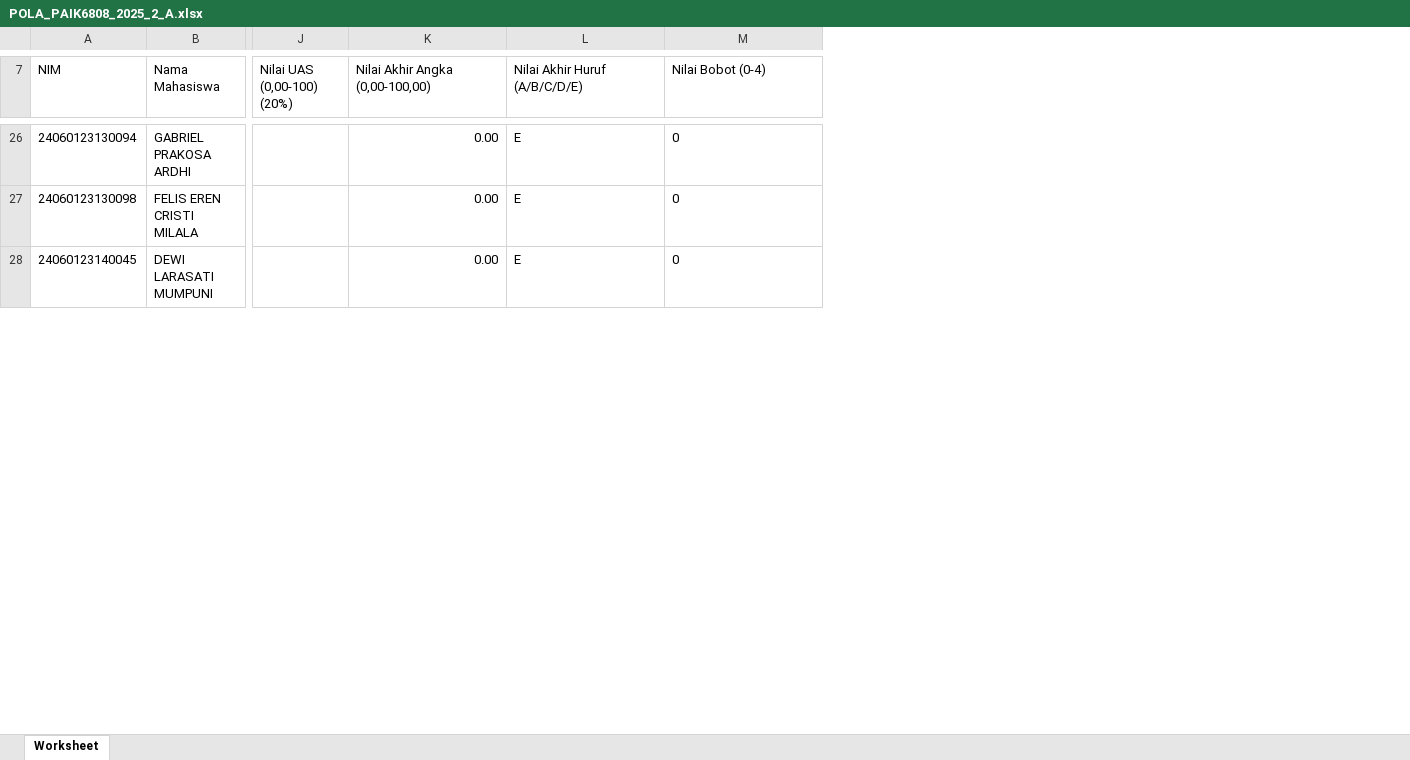
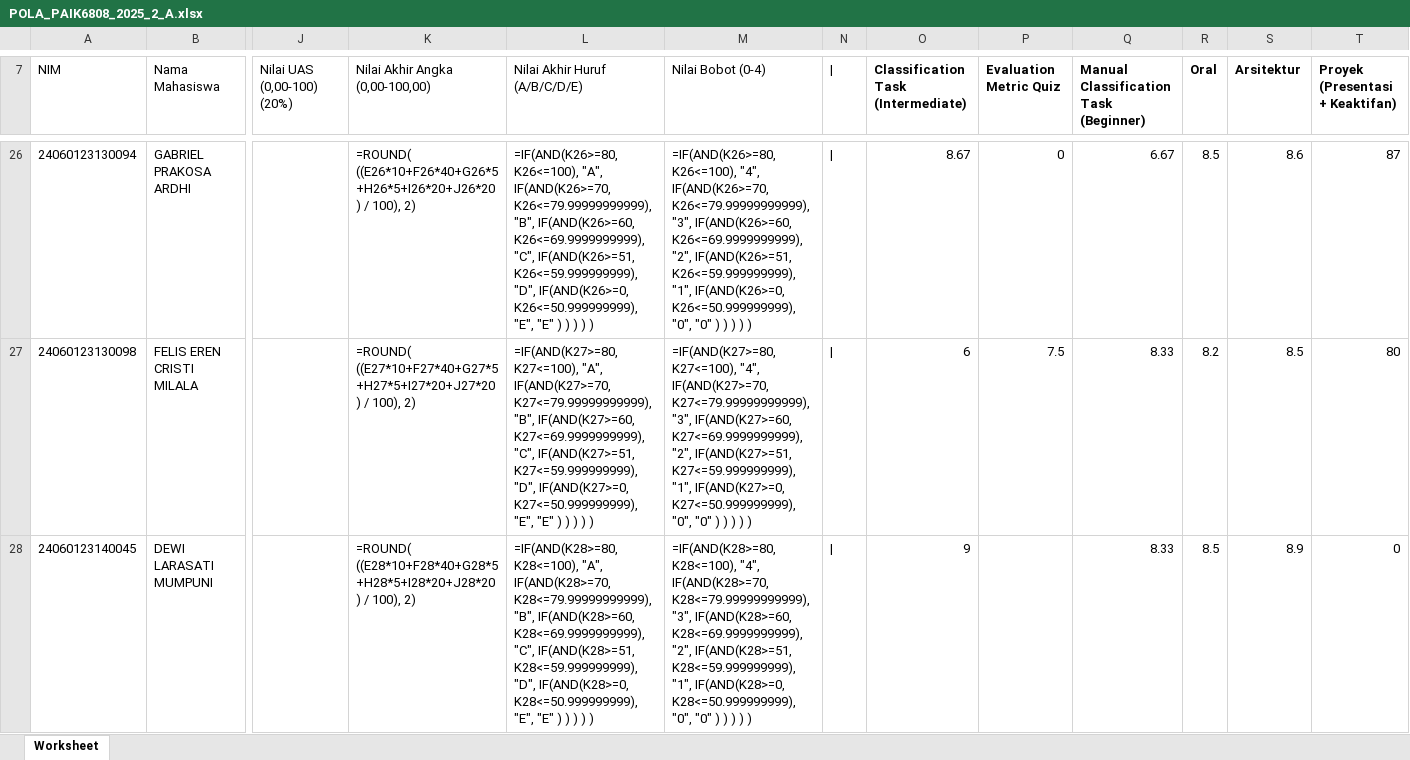
Before and after one commit to rasyidpurnama20/sonet-product, an Excel workbook: nilai-nilai/pola-2026/POLA_PAIK6808_2025_2_A.xlsx, sheet Worksheet, drawn as a sheet; only a part is shown, gaps mark what is left out; values as stored, in another font and other column widths than the file's, no borders; formulas without a stored value are shown as written; the diff covers the shown part only; the diff names each change by its address in the sheet, - before the commit and + after, or states it on an @@ line.

Commit message:
feat: isi POLA_PAIK6808 xlsx - tiap komponen nilai terpisah per kolom di samping

```diff
--- a/nilai-nilai/pola-2026/POLA_PAIK6808_2025_2_A.xlsx (sheet Worksheet)
+++ b/nilai-nilai/pola-2026/POLA_PAIK6808_2025_2_A.xlsx (sheet Worksheet)
+column N (|), rows 26-28: all |
+column O, row 7: Classification Task (Intermediate); rows 26-28: 8.67 | 6 | 9
+column P (Evaluation Metric Quiz), rows 26-27: 0 | 7.5
+column Q, row 7: Manual Classification Task (Beginner); rows 26-28: 6.67 | 8.33 | 8.33
+column R (Oral), rows 26-28: 8.5 | 8.2 | 8.5
+column S (Arsitektur), rows 26-28: 8.6 | 8.5 | 8.9
+column T (Proyek (Presentasi + Keaktifan)), rows 26-28: 87 | 80 | 0
-K26 (Nilai Akhir Angka (0,00-100,00)): 0.00
+K26 (Nilai Akhir Angka (0,00-100,00)): =ROUND( ((E26*10+F26*40+G26*5+H26*5+I26*20+J26*20) / 100), 2)
-L26 (Nilai Akhir Huruf (A/B/C/D/E)): E
+L26 (Nilai Akhir Huruf (A/B/C/D/E)): =IF(AND(K26>=80, K26<=100), "A", IF(AND(K26>=70, K26<=79.99999999999), "B", IF(AND(K26>=60, K26<=69.9999999999), "C", IF(AND(K26>=51, K26<=59.999999999), "D", IF(AND(K26>=0, K26<=50.999999999), "E", "E" ) ) ) ) )
-M26 (Nilai Bobot (0-4)): 0
+M26 (Nilai Bobot (0-4)): =IF(AND(K26>=80, K26<=100), "4", IF(AND(K26>=70, K26<=79.99999999999), "3", IF(AND(K26>=60, K26<=69.9999999999), "2", IF(AND(K26>=51, K26<=59.999999999), "1", IF(AND(K26>=0, K26<=50.999999999), "0", "0" ) ) ) ) )
-K27 (Nilai Akhir Angka (0,00-100,00)): 0.00
+K27 (Nilai Akhir Angka (0,00-100,00)): =ROUND( ((E27*10+F27*40+G27*5+H27*5+I27*20+J27*20) / 100), 2)
-L27 (Nilai Akhir Huruf (A/B/C/D/E)): E
+L27 (Nilai Akhir Huruf (A/B/C/D/E)): =IF(AND(K27>=80, K27<=100), "A", IF(AND(K27>=70, K27<=79.99999999999), "B", IF(AND(K27>=60, K27<=69.9999999999), "C", IF(AND(K27>=51, K27<=59.999999999), "D", IF(AND(K27>=0, K27<=50.999999999), "E", "E" ) ) ) ) )
-M27 (Nilai Bobot (0-4)): 0
+M27 (Nilai Bobot (0-4)): =IF(AND(K27>=80, K27<=100), "4", IF(AND(K27>=70, K27<=79.99999999999), "3", IF(AND(K27>=60, K27<=69.9999999999), "2", IF(AND(K27>=51, K27<=59.999999999), "1", IF(AND(K27>=0, K27<=50.999999999), "0", "0" ) ) ) ) )
-K28 (Nilai Akhir Angka (0,00-100,00)): 0.00
+K28 (Nilai Akhir Angka (0,00-100,00)): =ROUND( ((E28*10+F28*40+G28*5+H28*5+I28*20+J28*20) / 100), 2)
-L28 (Nilai Akhir Huruf (A/B/C/D/E)): E
+L28 (Nilai Akhir Huruf (A/B/C/D/E)): =IF(AND(K28>=80, K28<=100), "A", IF(AND(K28>=70, K28<=79.99999999999), "B", IF(AND(K28>=60, K28<=69.9999999999), "C", IF(AND(K28>=51, K28<=59.999999999), "D", IF(AND(K28>=0, K28<=50.999999999), "E", "E" ) ) ) ) )
-M28 (Nilai Bobot (0-4)): 0
+M28 (Nilai Bobot (0-4)): =IF(AND(K28>=80, K28<=100), "4", IF(AND(K28>=70, K28<=79.99999999999), "3", IF(AND(K28>=60, K28<=69.9999999999), "2", IF(AND(K28>=51, K28<=59.999999999), "1", IF(AND(K28>=0, K28<=50.999999999), "0", "0" ) ) ) ) )
```
Also changed, not shown: 135 edited cells elsewhere in this sheet, 1 other file.
